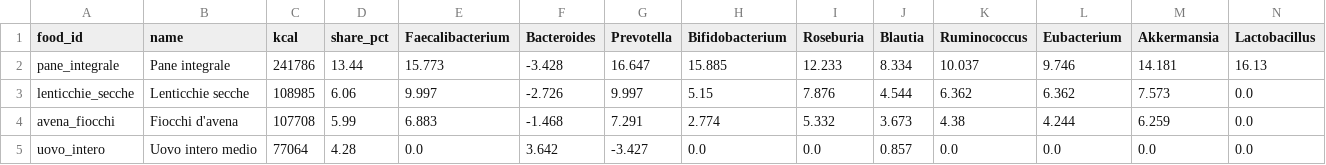
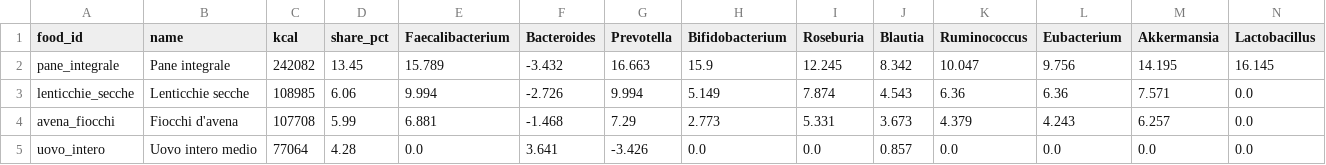
Before and after one commit to micmer-git/micmer-git.github.io, a CSV file: vita/cibo/data/flora_foods.csv, drawn as a sheet; only a part is shown; the diff covers the shown part only.

```diff
--- a/vita/cibo/data/flora_foods.csv
+++ b/vita/cibo/data/flora_foods.csv
@@ -1,5 +1,5 @@
 food_id,name,kcal,share_pct,Faecalibacterium,Bacteroides,Prevotella,Bifidobacterium,Roseburia,Blautia,Ruminococcus,Eubacterium,Akkermansia,Lactobacillus
-pane_integrale,Pane integrale,241786,13.44,15.773,-3.428,16.647,15.885,12.233,8.334,10.037,9.746,14.181,16.13
-lenticchie_secche,Lenticchie secche,108985,6.06,9.997,-2.726,9.997,5.15,7.876,4.544,6.362,6.362,7.573,0.0
-avena_fiocchi,Fiocchi d'avena,107708,5.99,6.883,-1.468,7.291,2.774,5.332,3.673,4.38,4.244,6.259,0.0
-uovo_intero,Uovo intero medio,77064,4.28,0.0,3.642,-3.427,0.0,0.0,0.857,0.0,0.0,0.0,0.0
+pane_integrale,Pane integrale,242082,13.45,15.789,-3.432,16.663,15.9,12.245,8.342,10.047,9.756,14.195,16.145
+lenticchie_secche,Lenticchie secche,108985,6.06,9.994,-2.726,9.994,5.149,7.874,4.543,6.36,6.36,7.571,0.0
+avena_fiocchi,Fiocchi d'avena,107708,5.99,6.881,-1.468,7.29,2.773,5.331,3.673,4.379,4.243,6.257,0.0
+uovo_intero,Uovo intero medio,77064,4.28,0.0,3.641,-3.426,0.0,0.0,0.857,0.0,0.0,0.0,0.0
```
Also changed, not shown: 70 edited cells elsewhere in this file, tools/food/data/activities.csv, vita/cibo/data/metabolismo.csv, 6 other files.
